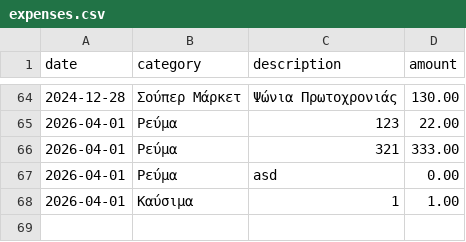
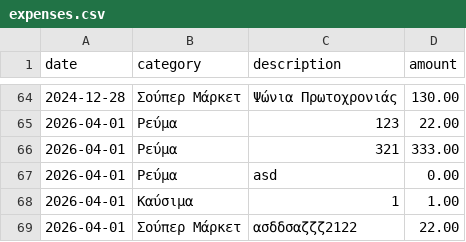
Before and after one commit to magnusxiii/magnusxiii.github.io, a CSV file: row/sales/expenses.csv, drawn as a sheet; only a part is shown, gaps mark what is left out.

Commit message:
➕ Σούπερ Μάρκετ 22.00€ — ασδδσαζζζ2122

```diff
--- a/row/sales/expenses.csv
+++ b/row/sales/expenses.csv
@@ -68 +68,2 @@ date,category,description,amount
 2026-04-01,Καύσιμα,1,1.00
+2026-04-01,Σούπερ Μάρκετ,ασδδσαζζζ2122,22.00
```
